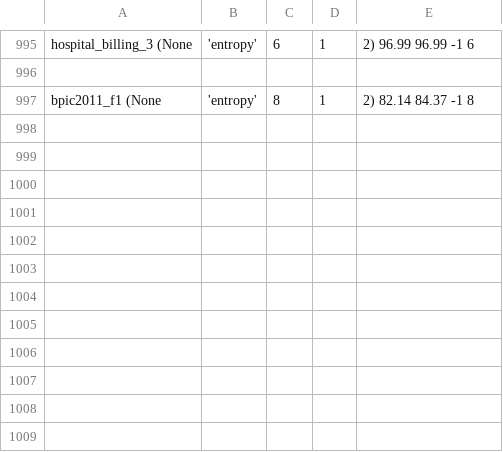
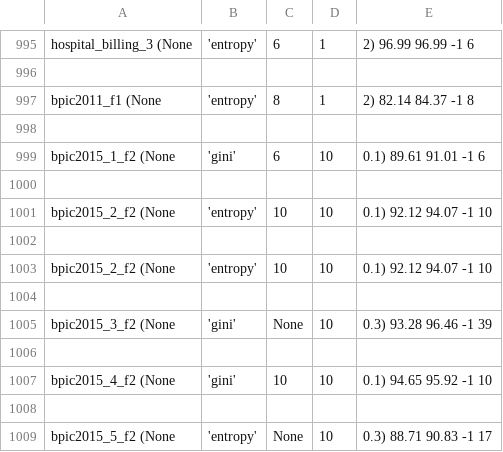
Before and after one commit to lucaboschiero/tesi, a CSV file: media/output/model_params.csv, drawn as a sheet; only a part is shown, gaps mark what is left out; the diff names each change by its address in the sheet, - before the commit and + after, or states it on an @@ line.

```diff
--- a/media/output/model_params.csv
+++ b/media/output/model_params.csv
+row 998: (empty)
+row 999: bpic2015_1_f2 (None | 'gini' | 6 | 10 | 0.1) 89.61 91.01 -1 6
+row 1000: (empty)
+row 1001: bpic2015_2_f2 (None | 'entropy' | 10 | 10 | 0.1) 92.12 94.07 -1 10
+row 1002: (empty)
+row 1003: bpic2015_2_f2 (None | 'entropy' | 10 | 10 | 0.1) 92.12 94.07 -1 10
+row 1004: (empty)
+row 1005: bpic2015_3_f2 (None | 'gini' | None | 10 | 0.3) 93.28 96.46 -1 39
+row 1006: (empty)
+row 1007: bpic2015_4_f2 (None | 'gini' | 10 | 10 | 0.1) 94.65 95.92 -1 10
+row 1008: (empty)
+row 1009: bpic2015_5_f2 (None | 'entropy' | None | 10 | 0.3) 88.71 90.83 -1 17
```
Also changed, not shown: media/output/results.csv, 25 other files.
